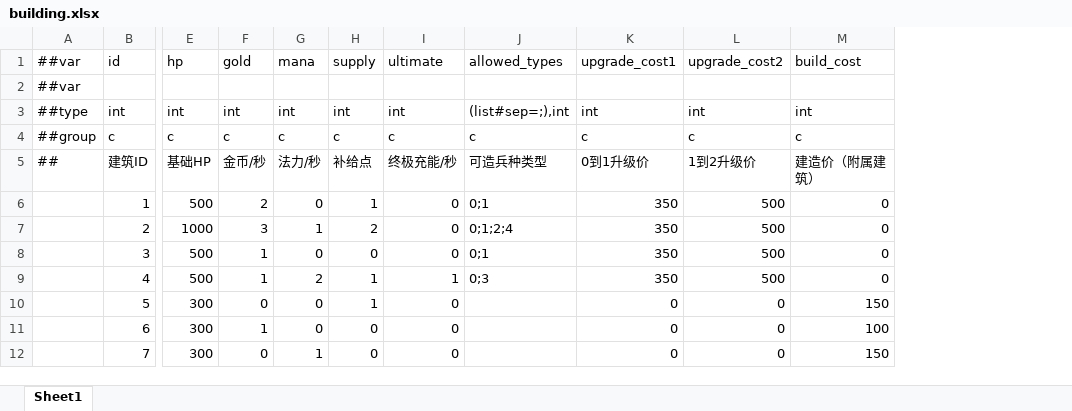
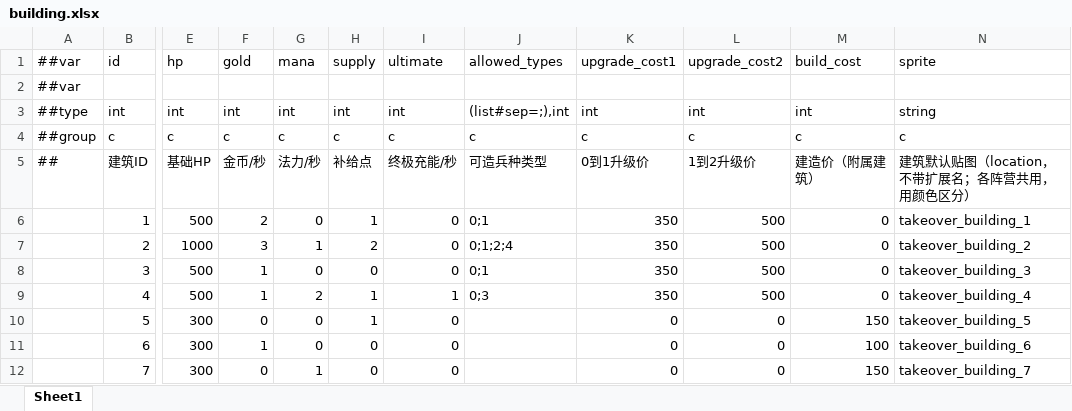
Before and after one commit to zzy2012/CBZB, an Excel workbook: Configs/GameConfig/Datas/building.xlsx, sheet Sheet1, drawn as a sheet; only a part is shown, gaps mark what is left out; values as stored, in another font and other column widths than the file's, no borders; the diff names each change by its address in the sheet, - before the commit and + after, or states it on an @@ line.

Commit message:
feat(takeover): 建筑贴图入表、GM 面板折叠、UI 与预览线修复
- building.xlsx 新增 sprite 列（默认底图），Building 读取该列；
  BuildingLocation 改为读表，四阵营共用一张底图，用 FactionTint 染色区分
- 建筑贴图清理红色底座/蓝色字母（clean_building_baseplates.py），补前后对照
- GM 面板改为可折叠：左侧中间 GM 按钮，展开占左半屏、背景透明、置顶；
  新增胜利/失败按钮，经 GmEndBattle 复用既有结算流程
- 修复拖拽下令预览曲线起点被二次坐标转换
- 修复检查器按钮每秒重建导致的闪烁（结构签名 + 只刷 interactable）
- 修复 UI 文案问号占位符，并新增预制体文案校验
- 提示条背景按文字自适应，不再固定 700 宽压住其它 UI
- 新增 gen_data_only.bat（只导表数据）与相关文档

```diff
--- a/Configs/GameConfig/Datas/building.xlsx (sheet Sheet1)
+++ b/Configs/GameConfig/Datas/building.xlsx (sheet Sheet1)
+column N, rows 1-12: sprite |  | string | c | 建筑默认贴图（location，不带扩展名；各阵营共用，用颜色区分） | takeover_building_1 | takeover_building_2 | takeover_building_3 | takeover_building_4 | takeover_building_5 | takeover_building_6 | takeover_building_7
```
Also changed, not shown: 37 other files.
